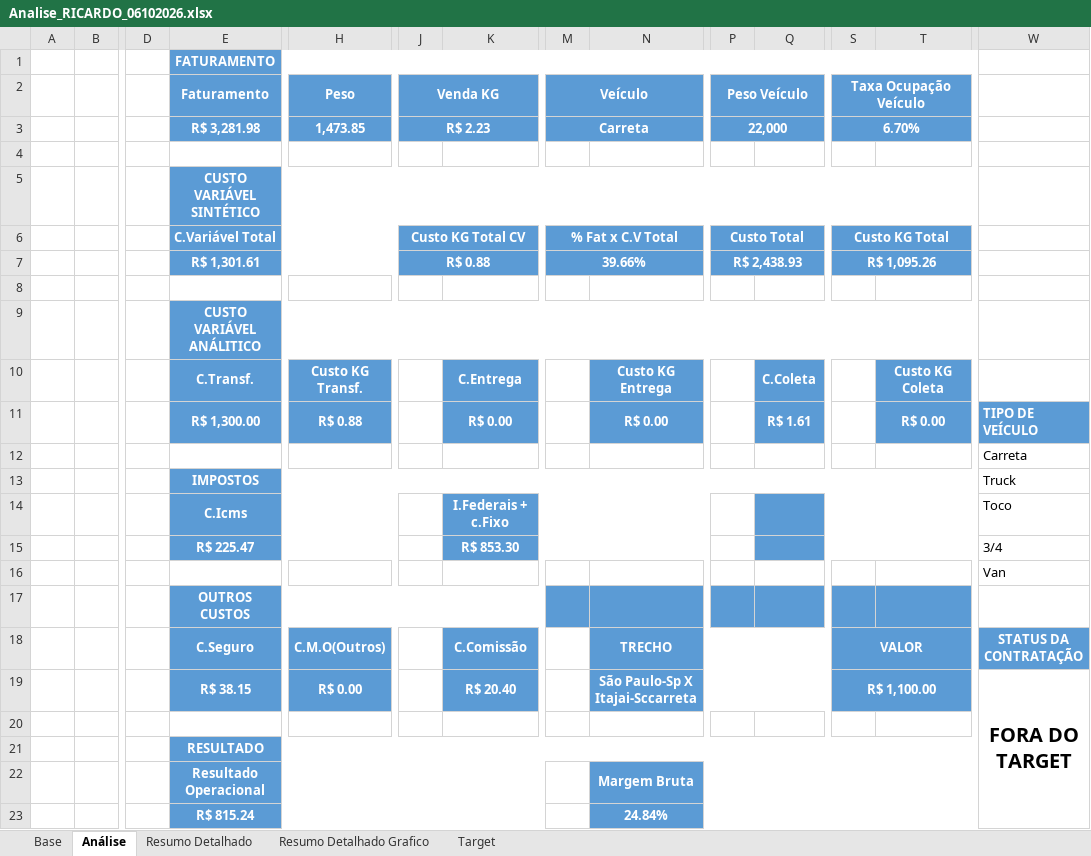
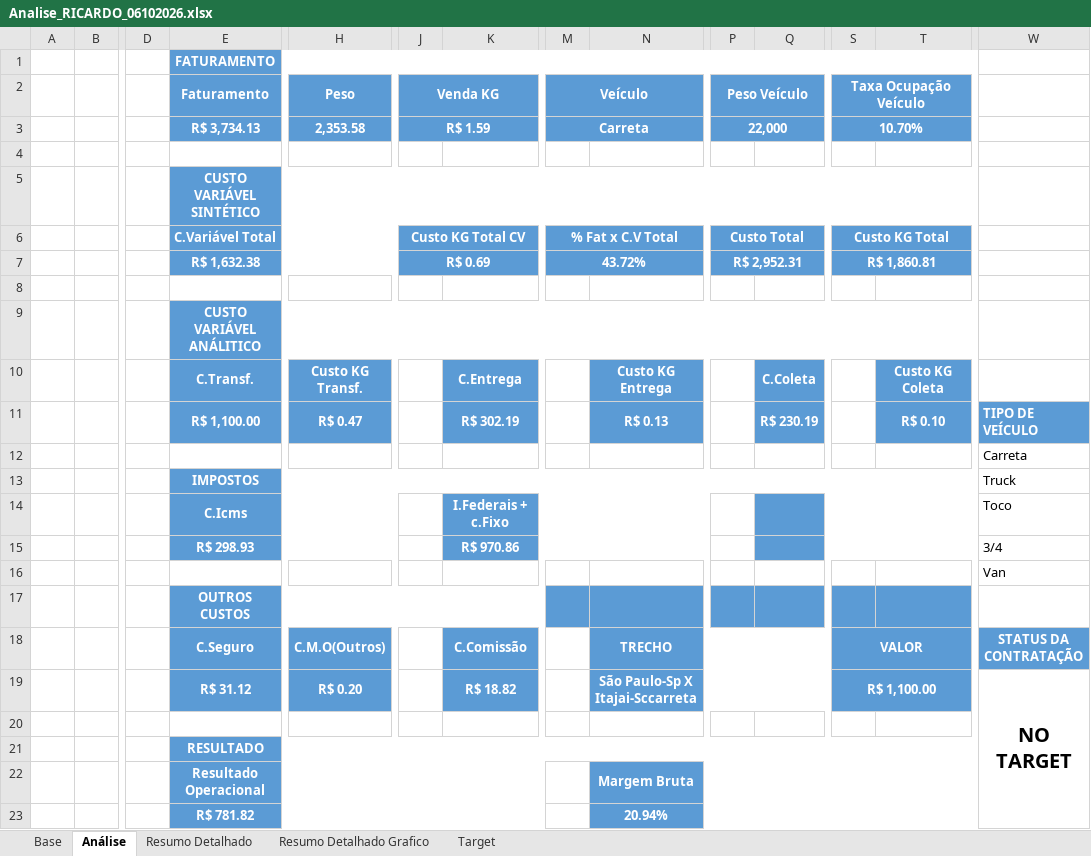
Before and after one commit to joaopedro850/analise-terceiros-portoex, an Excel workbook: docs/excels/Analise_RICARDO_06102026.xlsx, sheet Análise, drawn as a sheet; only a part is shown, gaps mark what is left out; values as stored, in another font and other column widths than the file's, no borders; charts and pictures and conditional formats not drawn; removed rows and columns are numbered as before the commit, all else as after; rows hold the shown columns only; the diff names each change by its address in the sheet, - before the commit and + after, or states it on an @@ line.

```diff
--- a/docs/excels/Analise_RICARDO_06102026.xlsx (sheet Análise)
+++ b/docs/excels/Analise_RICARDO_06102026.xlsx (sheet Análise)
-row 3:  |  |  | R$ 3,281.98 | 1,473.85 | R$ 2.23 |  | Carreta |  | 22,000 |  | 6.70%
+row 3:  |  |  | R$ 3,734.13 | 2,353.58 | R$ 1.59 |  | Carreta |  | 22,000 |  | 10.70%
-row 7:  |  |  | R$ 1,301.61 |  | R$ 0.88 |  | 39.66% |  | R$ 2,438.93 |  | R$ 1,095.26
+row 7:  |  |  | R$ 1,632.38 |  | R$ 0.69 |  | 43.72% |  | R$ 2,952.31 |  | R$ 1,860.81
-E11 (Faturamento): R$ 1,300.00
+E11 (Faturamento): R$ 1,100.00
-H11 (Peso): R$ 0.88
+H11 (Peso): R$ 0.47
-K11: R$ 0.00
+K11: R$ 302.19
-N11: R$ 0.00
+N11: R$ 0.13
-Q11: R$ 1.61
+Q11: R$ 230.19
-T11: R$ 0.00
+T11: R$ 0.10
-E15 (Faturamento): R$ 225.47
+E15 (Faturamento): R$ 298.93
-K15: R$ 853.30
+K15: R$ 970.86
-E19 (Faturamento): R$ 38.15
+E19 (Faturamento): R$ 31.12
-H19 (Peso): R$ 0.00
+H19 (Peso): R$ 0.20
-K19: R$ 20.40
+K19: R$ 18.82
-W19: FORA DO TARGET
+W19: NO TARGET
-row 23:  |  |  | R$ 815.24 |  |  |  |  | 24.84%
+row 23:  |  |  | R$ 781.82 |  |  |  |  | 20.94%
```
Also changed, not shown: sheet Base, sheet Resumo Detalhado, sheet Resumo Detalhado Grafico, charts or pictures, docs/excels/Analise_ADILSON_06102026.xlsx, docs/excels/Analise_ELVIS_06102026.xlsx, 4 other files.
